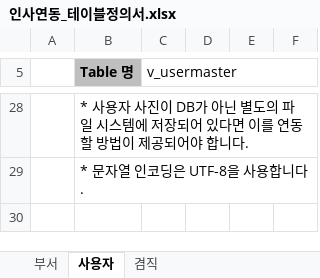
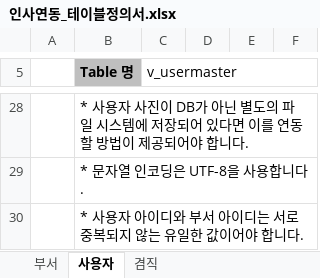
Before and after one commit to Shim8934/refactor_ezFlow4Java, an Excel workbook: docs/tech/인사연동_테이블정의서.xlsx, sheet 사용자, drawn as a sheet; only a part is shown, gaps mark what is left out; values as stored, in another font and other column widths than the file's, no borders; the diff names each change by its address in the sheet, - before the commit and + after, or states it on an @@ line.

Commit message:
인사연동_테이블정의서.xlsx 업데이트

```diff
--- a/docs/tech/인사연동_테이블정의서.xlsx (sheet 사용자)
+++ b/docs/tech/인사연동_테이블정의서.xlsx (sheet 사용자)
+row 30:  | * 사용자 아이디와 부서 아이디는 서로 중복되지 않는 유일한 값이어야 합니다.
```
